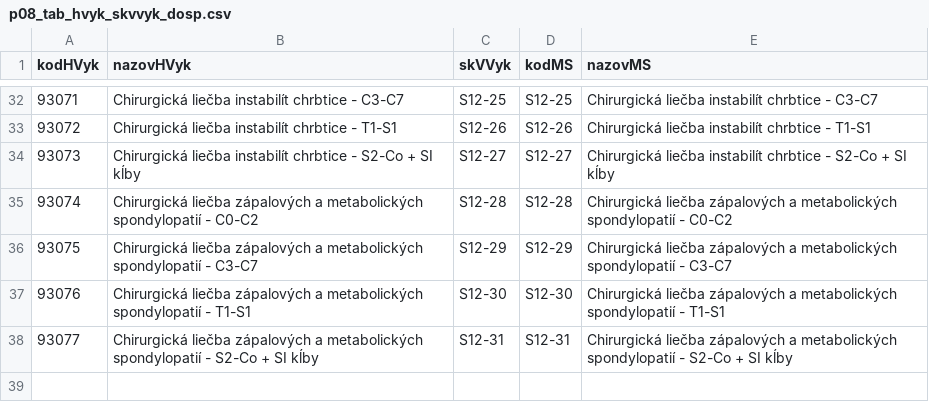
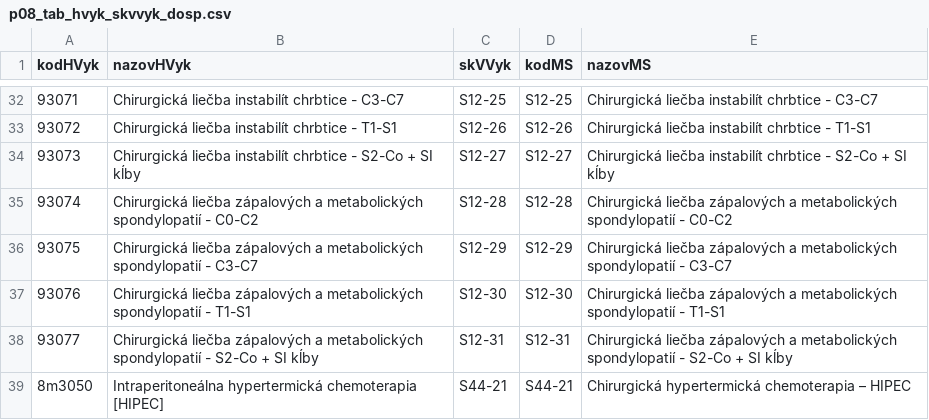
Before and after one commit to Institut-zdravotnych-analyz/OSN-Algoritmus-MS-2024, a CSV file: DRG-hlavny-vykon/Prilohy/p08_tab_hvyk_skvvyk_dosp.csv, drawn as a sheet; only a part is shown, gaps mark what is left out; the diff names each change by its address in the sheet, - before the commit and + after, or states it on an @@ line.

```diff
--- a/DRG-hlavny-vykon/Prilohy/p08_tab_hvyk_skvvyk_dosp.csv
+++ b/DRG-hlavny-vykon/Prilohy/p08_tab_hvyk_skvvyk_dosp.csv
+row 39: 8m3050 | Intraperitoneálna hypertermická chemoterapia [HIPEC] | S44-21 | S44-21 | Chirurgická hypertermická chemoterapia – HIPEC
```
Also changed, not shown: DRG-akykolvek-vykon/Prilohy/p07_tab_skvvyk_deti_def.csv, DRG-akykolvek-vykon/Prilohy/p09_tab_hvyk_dgs_dosp.csv, 6 other files.
